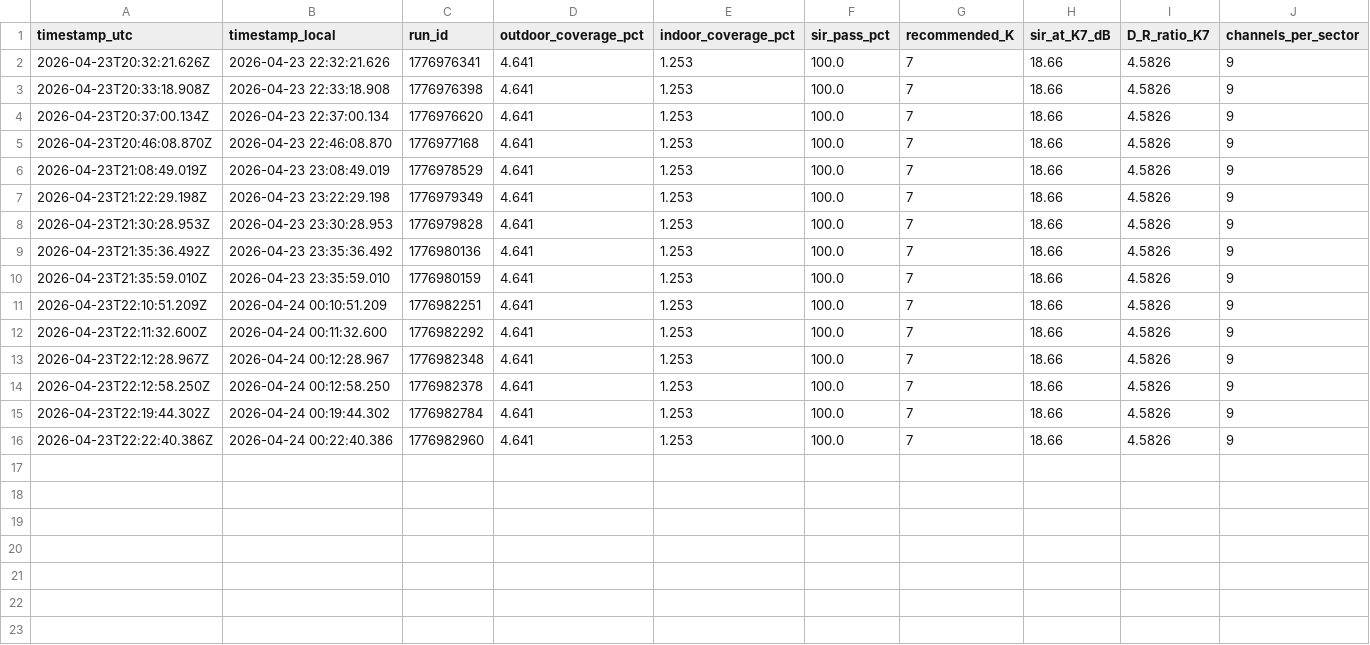
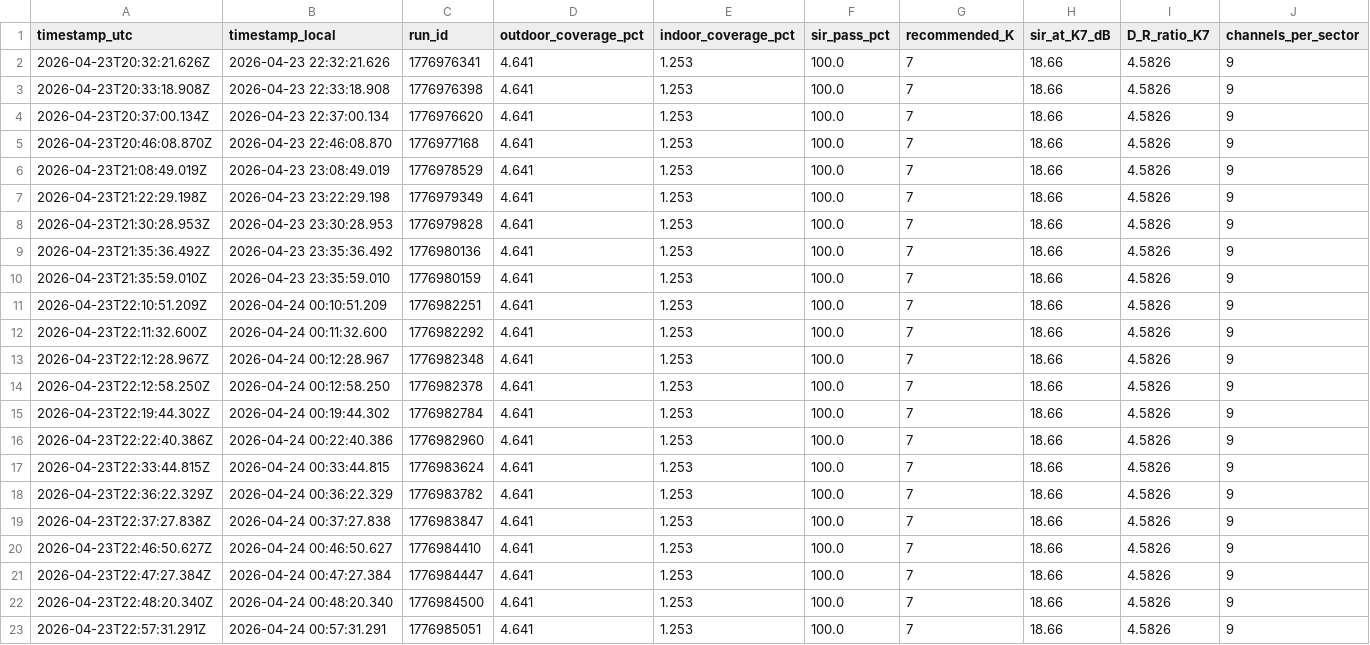
Before and after one commit to geranimoekia/District-Telehealth-And-Emergency-Communication-Network, a CSV file: src/outputs/wireless_realtime_metrics.csv, drawn as a sheet; only a part is shown; rows hold the shown columns only; the diff names each change by its address in the sheet, - before the commit and + after, or states it on an @@ line.

```diff
--- a/src/outputs/wireless_realtime_metrics.csv
+++ b/src/outputs/wireless_realtime_metrics.csv
+row 17: 2026-04-23T22:33:44.815Z | 2026-04-24 00:33:44.815 | 1776983624 | 4.641 | 1.253 | 100.0 | 7 | 18.66 | 4.5826 | 9
+row 18: 2026-04-23T22:36:22.329Z | 2026-04-24 00:36:22.329 | 1776983782 | 4.641 | 1.253 | 100.0 | 7 | 18.66 | 4.5826 | 9
+row 19: 2026-04-23T22:37:27.838Z | 2026-04-24 00:37:27.838 | 1776983847 | 4.641 | 1.253 | 100.0 | 7 | 18.66 | 4.5826 | 9
+row 20: 2026-04-23T22:46:50.627Z | 2026-04-24 00:46:50.627 | 1776984410 | 4.641 | 1.253 | 100.0 | 7 | 18.66 | 4.5826 | 9
+row 21: 2026-04-23T22:47:27.384Z | 2026-04-24 00:47:27.384 | 1776984447 | 4.641 | 1.253 | 100.0 | 7 | 18.66 | 4.5826 | 9
+row 22: 2026-04-23T22:48:20.340Z | 2026-04-24 00:48:20.340 | 1776984500 | 4.641 | 1.253 | 100.0 | 7 | 18.66 | 4.5826 | 9
+row 23: 2026-04-23T22:57:31.291Z | 2026-04-24 00:57:31.291 | 1776985051 | 4.641 | 1.253 | 100.0 | 7 | 18.66 | 4.5826 | 9
```
Also changed, not shown: src/outputs/wireless_breaking_point.csv, src/outputs/wireless_coverage_grid.csv, 20 other files.
